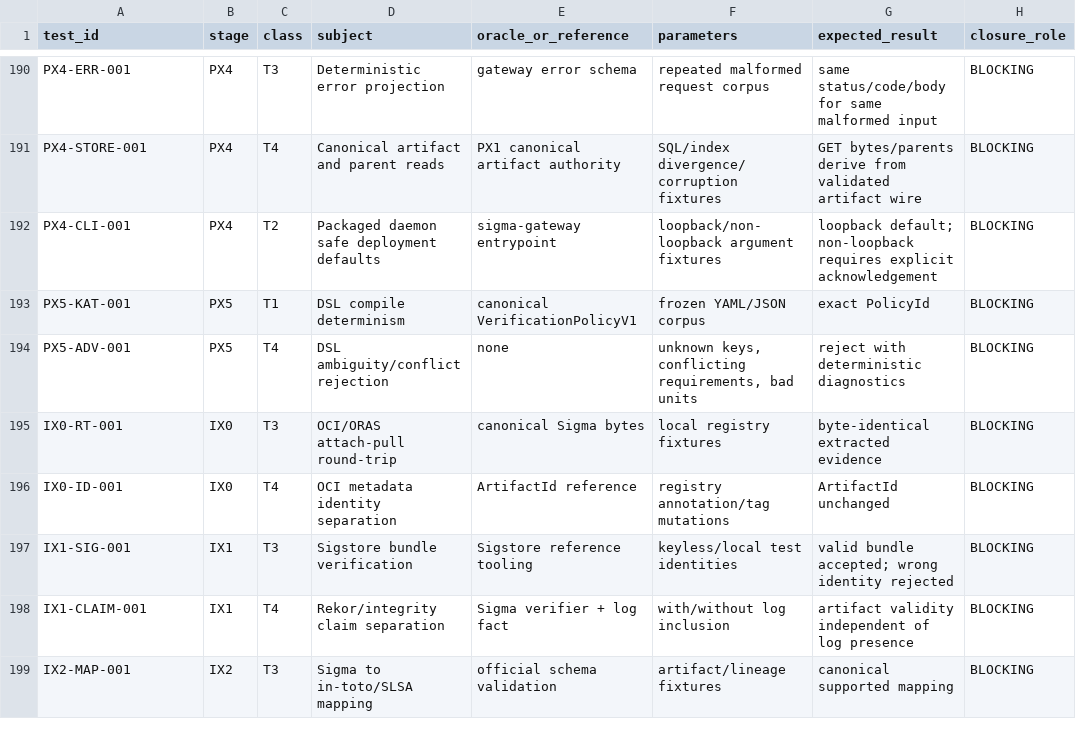
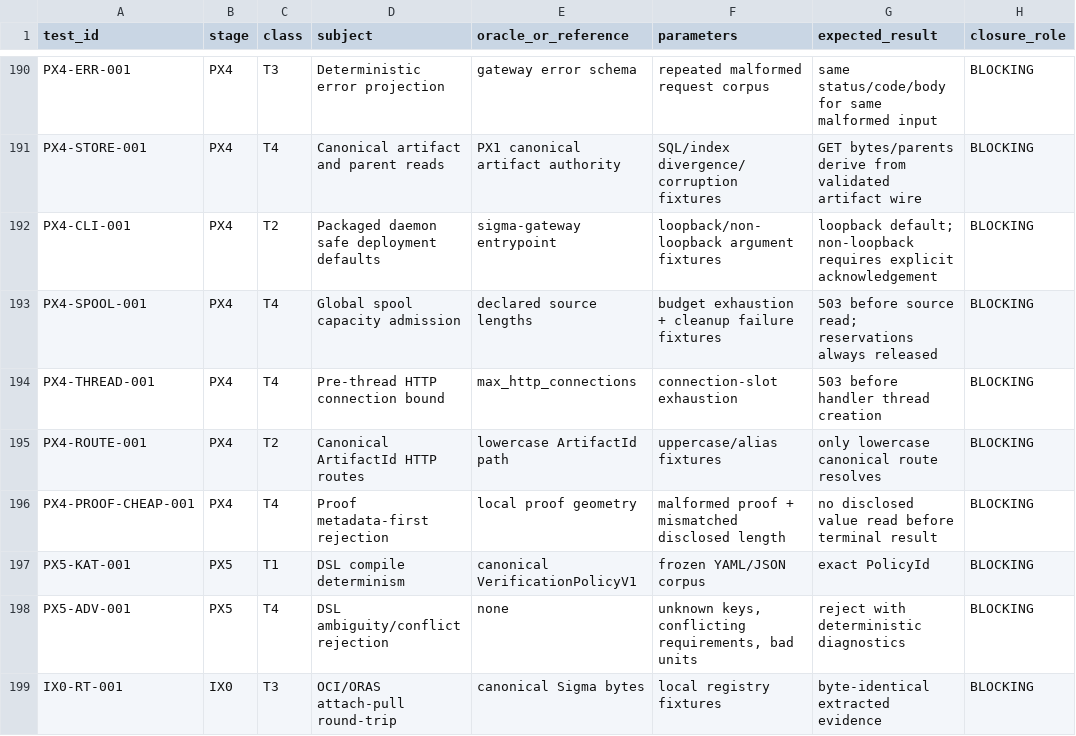
Before and after one commit to alfredoVallejoM/sigma-framework, a TSV file: docs/product-closure/SIGMA-DUAL-INTEGRITY-TEST-MATRIX.tsv, drawn as a sheet; only a part is shown, gaps mark what is left out; the shorter side is filled out with more unchanged rows.

Commit message:
docs(px4): add spool thread route and proof cheap-reject gates

```diff
--- a/docs/product-closure/SIGMA-DUAL-INTEGRITY-TEST-MATRIX.tsv
+++ b/docs/product-closure/SIGMA-DUAL-INTEGRITY-TEST-MATRIX.tsv
@@ -192,2 +192,6 @@ PX4-STORE-001	PX4	T4	Canonical artifact and parent reads	PX1 canonical artifact
 PX4-CLI-001	PX4	T2	Packaged daemon safe deployment defaults	sigma-gateway entrypoint	loopback/non-loopback argument fixtures	loopback default; non-loopback requires explicit acknowledgement	BLOCKING
+PX4-SPOOL-001	PX4	T4	Global spool capacity admission	declared source lengths	budget exhaustion + cleanup failure fixtures	503 before source read; reservations always released	BLOCKING
+PX4-THREAD-001	PX4	T4	Pre-thread HTTP connection bound	max_http_connections	connection-slot exhaustion	503 before handler thread creation	BLOCKING
+PX4-ROUTE-001	PX4	T2	Canonical ArtifactId HTTP routes	lowercase ArtifactId path	uppercase/alias fixtures	only lowercase canonical route resolves	BLOCKING
+PX4-PROOF-CHEAP-001	PX4	T4	Proof metadata-first rejection	local proof geometry	malformed proof + mismatched disclosed length	no disclosed value read before terminal result	BLOCKING
 PX5-KAT-001	PX5	T1	DSL compile determinism	canonical VerificationPolicyV1	frozen YAML/JSON corpus	exact PolicyId	BLOCKING
```
